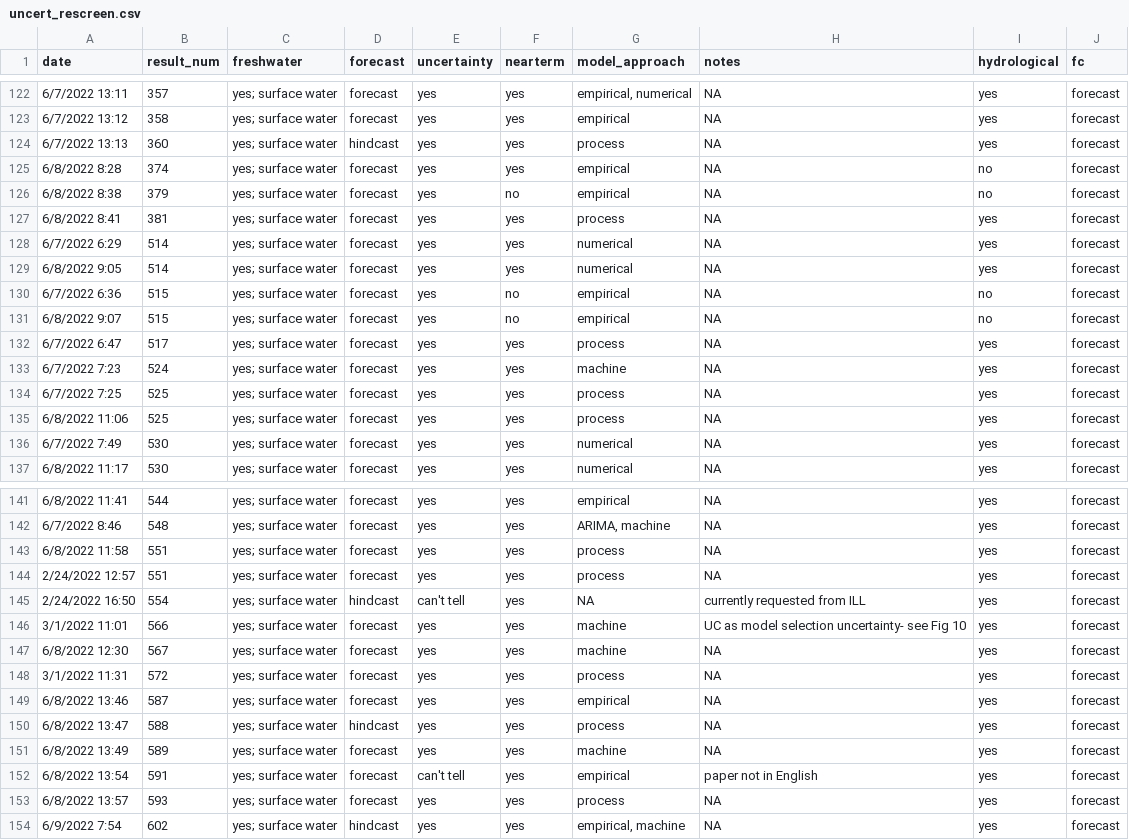
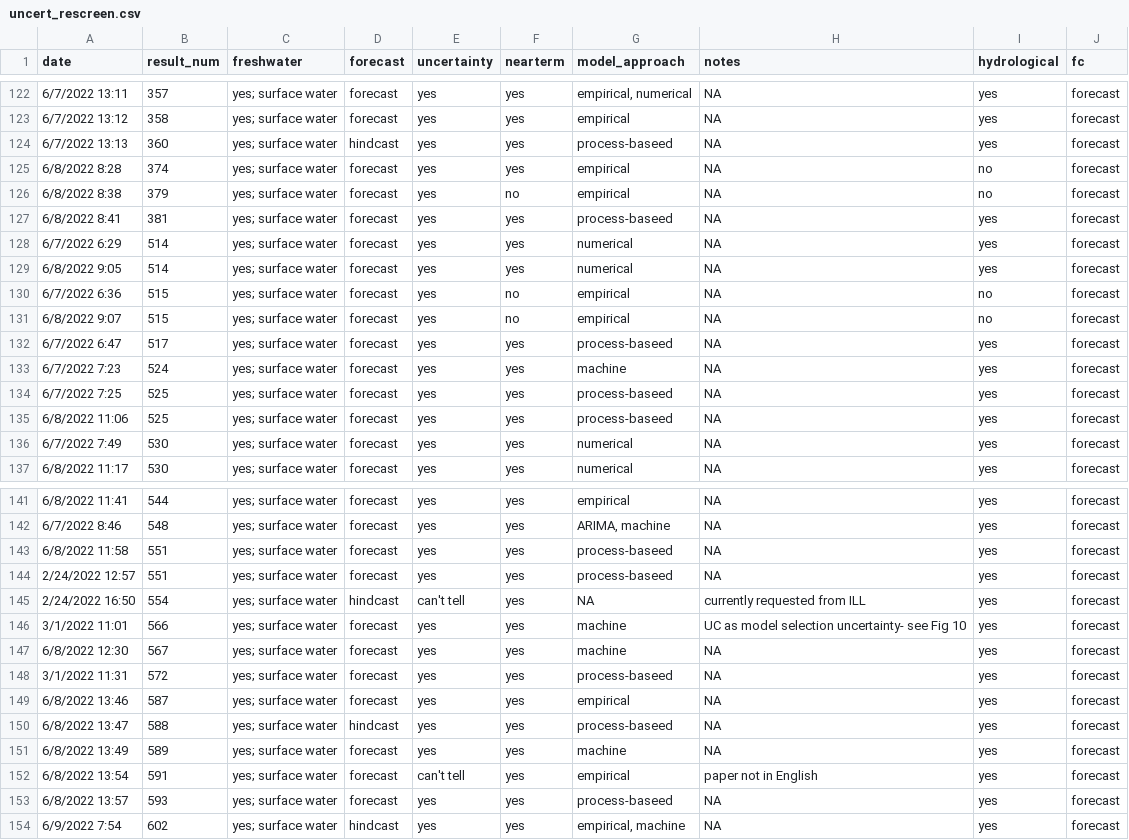
Before and after one commit to melofton/freshwater-forecasting-review, a CSV file: uncert_rescreen.csv, drawn as a sheet; only a part is shown, gaps mark what is left out; the diff covers the shown part only.

```diff
--- a/uncert_rescreen.csv
+++ b/uncert_rescreen.csv
@@ -123,6 +123,6 @@ date,result_num,freshwater,forecast,uncertainty,nearterm,model_approach,notes,hy
 6/7/2022 13:12,358,yes; surface water,forecast,yes,yes,empirical,NA,yes,forecast
-6/7/2022 13:13,360,yes; surface water,hindcast,yes,yes,process,NA,yes,forecast
+6/7/2022 13:13,360,yes; surface water,hindcast,yes,yes,process-baseed,NA,yes,forecast
 6/8/2022 8:28,374,yes; surface water,forecast,yes,yes,empirical,NA,no,forecast
 6/8/2022 8:38,379,yes; surface water,forecast,yes,no,empirical,NA,no,forecast
-6/8/2022 8:41,381,yes; surface water,forecast,yes,yes,process,NA,yes,forecast
+6/8/2022 8:41,381,yes; surface water,forecast,yes,yes,process-baseed,NA,yes,forecast
 6/7/2022 6:29,514,yes; surface water,forecast,yes,yes,numerical,NA,yes,forecast
@@ -131,6 +131,6 @@ date,result_num,freshwater,forecast,uncertainty,nearterm,model_approach,notes,hy
 6/8/2022 9:07,515,yes; surface water,forecast,yes,no,empirical,NA,no,forecast
-6/7/2022 6:47,517,yes; surface water,forecast,yes,yes,process,NA,yes,forecast
+6/7/2022 6:47,517,yes; surface water,forecast,yes,yes,process-baseed,NA,yes,forecast
 6/7/2022 7:23,524,yes; surface water,forecast,yes,yes,machine,NA,yes,forecast
-6/7/2022 7:25,525,yes; surface water,forecast,yes,yes,process,NA,yes,forecast
-6/8/2022 11:06,525,yes; surface water,forecast,yes,yes,process,NA,yes,forecast
+6/7/2022 7:25,525,yes; surface water,forecast,yes,yes,process-baseed,NA,yes,forecast
+6/8/2022 11:06,525,yes; surface water,forecast,yes,yes,process-baseed,NA,yes,forecast
 6/7/2022 7:49,530,yes; surface water,forecast,yes,yes,numerical,NA,yes,forecast
@@ -142,4 +142,4 @@ date,result_num,freshwater,forecast,uncertainty,nearterm,model_approach,notes,hy
 6/7/2022 8:46,548,yes; surface water,forecast,yes,yes,"ARIMA, machine",NA,yes,forecast
-6/8/2022 11:58,551,yes; surface water,forecast,yes,yes,process,NA,yes,forecast
-2/24/2022 12:57,551,yes; surface water,forecast,yes,yes,process,NA,yes,forecast
+6/8/2022 11:58,551,yes; surface water,forecast,yes,yes,process-baseed,NA,yes,forecast
+2/24/2022 12:57,551,yes; surface water,forecast,yes,yes,process-baseed,NA,yes,forecast
 2/24/2022 16:50,554,yes; surface water,hindcast,can't tell,yes,NA,currently requested from ILL,yes,forecast
@@ -147,8 +147,8 @@ date,result_num,freshwater,forecast,uncertainty,nearterm,model_approach,notes,hy
 6/8/2022 12:30,567,yes; surface water,forecast,yes,yes,machine,NA,yes,forecast
-3/1/2022 11:31,572,yes; surface water,forecast,yes,yes,process,NA,yes,forecast
+3/1/2022 11:31,572,yes; surface water,forecast,yes,yes,process-baseed,NA,yes,forecast
 6/8/2022 13:46,587,yes; surface water,forecast,yes,yes,empirical,NA,yes,forecast
-6/8/2022 13:47,588,yes; surface water,hindcast,yes,yes,process,NA,yes,forecast
+6/8/2022 13:47,588,yes; surface water,hindcast,yes,yes,process-baseed,NA,yes,forecast
 6/8/2022 13:49,589,yes; surface water,forecast,yes,yes,machine,NA,yes,forecast
 6/8/2022 13:54,591,yes; surface water,forecast,can't tell,yes,empirical,paper not in English,yes,forecast
-6/8/2022 13:57,593,yes; surface water,forecast,yes,yes,process,NA,yes,forecast
+6/8/2022 13:57,593,yes; surface water,forecast,yes,yes,process-baseed,NA,yes,forecast
 6/9/2022 7:54,602,yes; surface water,hindcast,yes,yes,"empirical, machine",NA,yes,forecast
```
Also changed, not shown: 17 edited cells elsewhere in this file, cleaned_initial_screen.csv, 1 other file.
